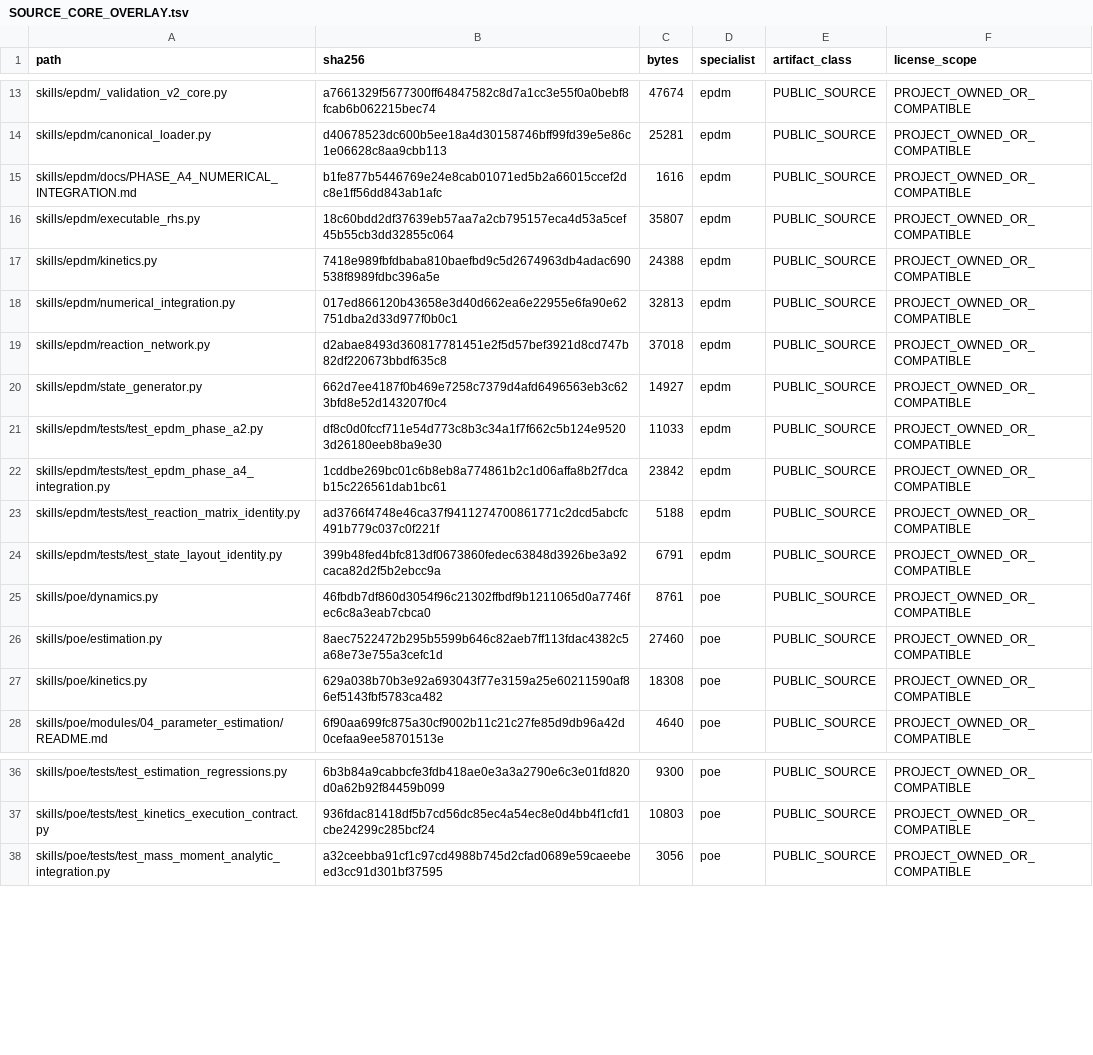
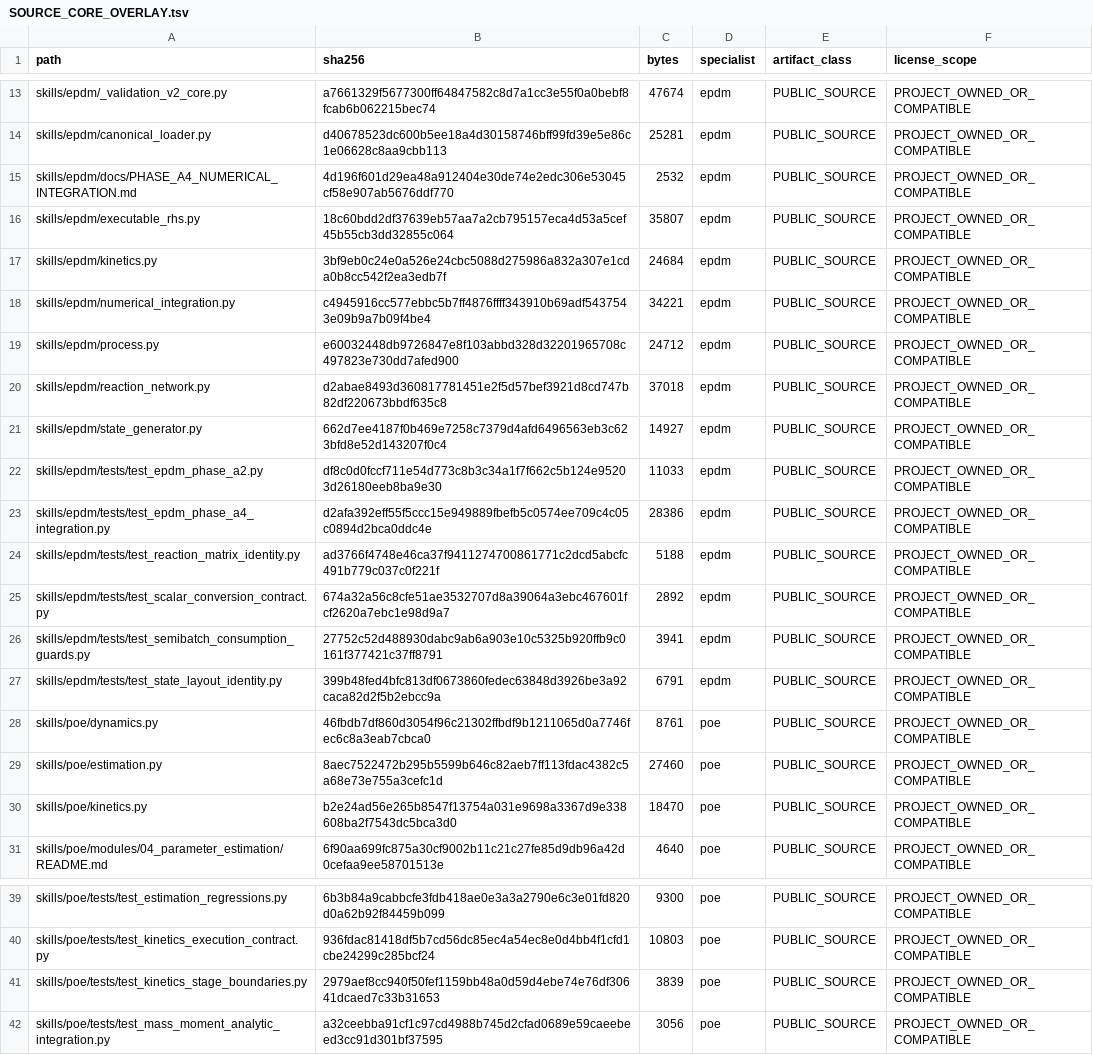
Before and after one commit to SUNHAOJUN22/TSAO-PROCESSING-SKILL, a TSV file: reports/SOURCE_CORE_OVERLAY.tsv, drawn as a sheet; only a part is shown, gaps mark what is left out.

```diff
--- a/reports/SOURCE_CORE_OVERLAY.tsv
+++ b/reports/SOURCE_CORE_OVERLAY.tsv
@@ -14,6 +14,7 @@ skills/epdm/_validation_v2_core.py	a7661329f5677300ff64847582c8d7a1cc3e55f0a0beb
 skills/epdm/canonical_loader.py	d40678523dc600b5ee18a4d30158746bff99fd39e5e86c1e06628c8aa9cbb113	25281	epdm	PUBLIC_SOURCE	PROJECT_OWNED_OR_COMPATIBLE
-skills/epdm/docs/PHASE_A4_NUMERICAL_INTEGRATION.md	b1fe877b5446769e24e8cab01071ed5b2a66015ccef2dc8e1ff56dd843ab1afc	1616	epdm	PUBLIC_SOURCE	PROJECT_OWNED_OR_COMPATIBLE
+skills/epdm/docs/PHASE_A4_NUMERICAL_INTEGRATION.md	4d196f601d29ea48a912404e30de74e2edc306e53045cf58e907ab5676ddf770	2532	epdm	PUBLIC_SOURCE	PROJECT_OWNED_OR_COMPATIBLE
 skills/epdm/executable_rhs.py	18c60bdd2df37639eb57aa7a2cb795157eca4d53a5cef45b55cb3dd32855c064	35807	epdm	PUBLIC_SOURCE	PROJECT_OWNED_OR_COMPATIBLE
-skills/epdm/kinetics.py	7418e989fbfdbaba810baefbd9c5d2674963db4adac690538f8989fdbc396a5e	24388	epdm	PUBLIC_SOURCE	PROJECT_OWNED_OR_COMPATIBLE
-skills/epdm/numerical_integration.py	017ed866120b43658e3d40d662ea6e22955e6fa90e62751dba2d33d977f0b0c1	32813	epdm	PUBLIC_SOURCE	PROJECT_OWNED_OR_COMPATIBLE
+skills/epdm/kinetics.py	3bf9eb0c24e0a526e24cbc5088d275986a832a307e1cda0b8cc542f2ea3edb7f	24684	epdm	PUBLIC_SOURCE	PROJECT_OWNED_OR_COMPATIBLE
+skills/epdm/numerical_integration.py	c4945916cc577ebbc5b7ff4876ffff343910b69adf5437543e09b9a7b09f4be4	34221	epdm	PUBLIC_SOURCE	PROJECT_OWNED_OR_COMPATIBLE
+skills/epdm/process.py	e60032448db9726847e8f103abbd328d32201965708c497823e730dd7afed900	24712	epdm	PUBLIC_SOURCE	PROJECT_OWNED_OR_COMPATIBLE
 skills/epdm/reaction_network.py	d2abae8493d360817781451e2f5d57bef3921d8cd747b82df220673bbdf635c8	37018	epdm	PUBLIC_SOURCE	PROJECT_OWNED_OR_COMPATIBLE
@@ -21,4 +22,6 @@ skills/epdm/state_generator.py	662d7ee4187f0b469e7258c7379d4afd6496563eb3c623bfd
 skills/epdm/tests/test_epdm_phase_a2.py	df8c0d0fccf711e54d773c8b3c34a1f7f662c5b124e95203d26180eeb8ba9e30	11033	epdm	PUBLIC_SOURCE	PROJECT_OWNED_OR_COMPATIBLE
-skills/epdm/tests/test_epdm_phase_a4_integration.py	1cddbe269bc01c6b8eb8a774861b2c1d06affa8b2f7dcab15c226561dab1bc61	23842	epdm	PUBLIC_SOURCE	PROJECT_OWNED_OR_COMPATIBLE
+skills/epdm/tests/test_epdm_phase_a4_integration.py	d2afa392eff55f5ccc15e949889fbefb5c0574ee709c4c05c0894d2bca0ddc4e	28386	epdm	PUBLIC_SOURCE	PROJECT_OWNED_OR_COMPATIBLE
 skills/epdm/tests/test_reaction_matrix_identity.py	ad3766f4748e46ca37f9411274700861771c2dcd5abcfc491b779c037c0f221f	5188	epdm	PUBLIC_SOURCE	PROJECT_OWNED_OR_COMPATIBLE
+skills/epdm/tests/test_scalar_conversion_contract.py	674a32a56c8cfe51ae3532707d8a39064a3ebc467601fcf2620a7ebc1e98d9a7	2892	epdm	PUBLIC_SOURCE	PROJECT_OWNED_OR_COMPATIBLE
+skills/epdm/tests/test_semibatch_consumption_guards.py	27752c52d488930dabc9ab6a903e10c5325b920ffb9c0161f377421c37ff8791	3941	epdm	PUBLIC_SOURCE	PROJECT_OWNED_OR_COMPATIBLE
 skills/epdm/tests/test_state_layout_identity.py	399b48fed4bfc813df0673860fedec63848d3926be3a92caca82d2f5b2ebcc9a	6791	epdm	PUBLIC_SOURCE	PROJECT_OWNED_OR_COMPATIBLE
@@ -26,3 +29,3 @@ skills/poe/dynamics.py	46fbdb7df860d3054f96c21302ffbdf9b1211065d0a7746fec6c8a3ea
 skills/poe/estimation.py	8aec7522472b295b5599b646c82aeb7ff113fdac4382c5a68e73e755a3cefc1d	27460	poe	PUBLIC_SOURCE	PROJECT_OWNED_OR_COMPATIBLE
-skills/poe/kinetics.py	629a038b70b3e92a693043f77e3159a25e60211590af86ef5143fbf5783ca482	18308	poe	PUBLIC_SOURCE	PROJECT_OWNED_OR_COMPATIBLE
+skills/poe/kinetics.py	b2e24ad56e265b8547f13754a031e9698a3367d9e338608ba2f7543dc5bca3d0	18470	poe	PUBLIC_SOURCE	PROJECT_OWNED_OR_COMPATIBLE
 skills/poe/modules/04_parameter_estimation/README.md	6f90aa699fc875a30cf9002b11c21c27fe85d9db96a42d0cefaa9ee58701513e	4640	poe	PUBLIC_SOURCE	PROJECT_OWNED_OR_COMPATIBLE
@@ -37,2 +40,3 @@ skills/poe/tests/test_estimation_regressions.py	6b3b84a9cabbcfe3fdb418ae0e3a3a27
 skills/poe/tests/test_kinetics_execution_contract.py	936fdac81418df5b7cd56dc85ec4a54ec8e0d4bb4f1cfd1cbe24299c285bcf24	10803	poe	PUBLIC_SOURCE	PROJECT_OWNED_OR_COMPATIBLE
+skills/poe/tests/test_kinetics_stage_boundaries.py	2979aef8cc940f50fef1159bb48a0d59d4ebe74e76df30641dcaed7c33b31653	3839	poe	PUBLIC_SOURCE	PROJECT_OWNED_OR_COMPATIBLE
 skills/poe/tests/test_mass_moment_analytic_integration.py	a32ceebba91cf1c97cd4988b745d2cfad0689e59caeebeed3cc91d301bf37595	3056	poe	PUBLIC_SOURCE	PROJECT_OWNED_OR_COMPATIBLE
```
Also changed, not shown: 9 other files.
